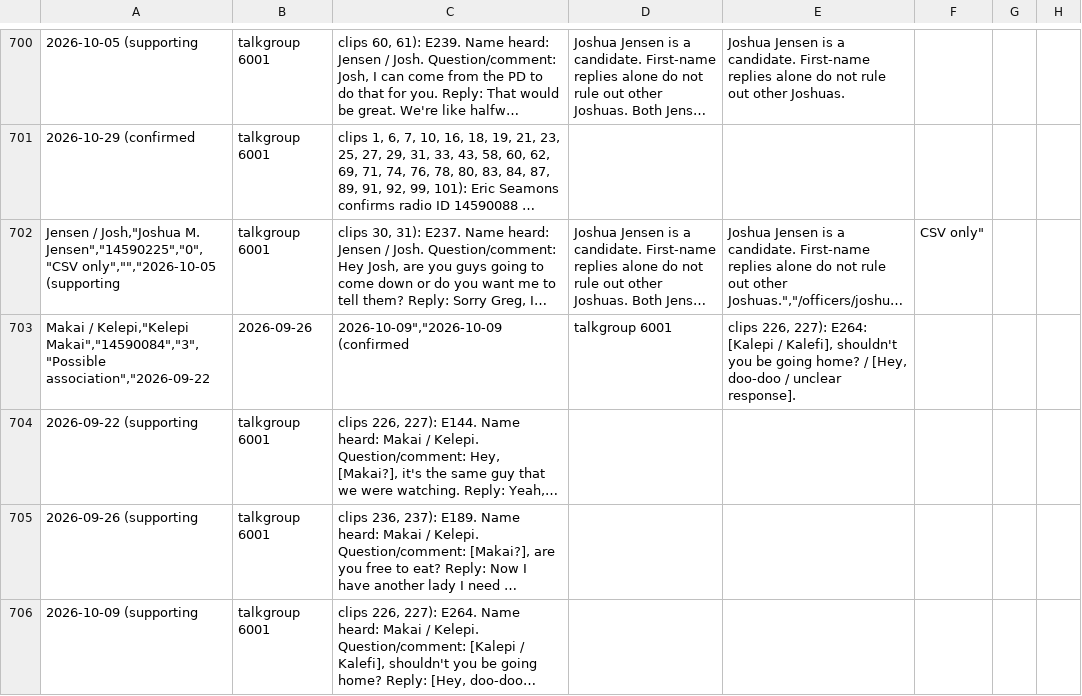
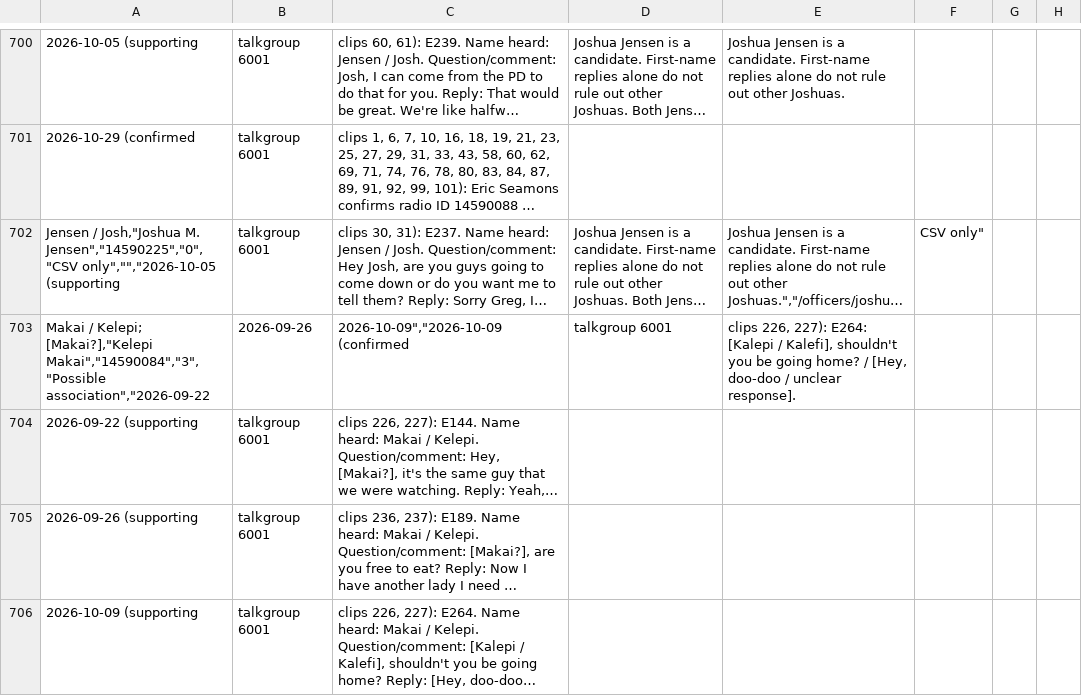
Before and after one commit to eseamonsdev/afpd-tracker, a CSV file: public/records/openmhz/afpd-radio-officer-ids.csv, drawn as a sheet; only a part is shown, gaps mark what is left out; long unchanged cells end in …; the diff covers the shown part only; the diff names each change by its address in the sheet, - before the commit and + after, or states it on an @@ line.

```diff
--- a/public/records/openmhz/afpd-radio-officer-ids.csv
+++ b/public/records/openmhz/afpd-radio-officer-ids.csv
-A703: Makai / Kelepi,"Kelepi Makai","14590084","3","Possible association","2026-09-22
+A703: Makai / Kelepi; [Makai?],"Kelepi Makai","14590084","3","Possible association","2026-09-22
```
Also changed, not shown: 1 added row elsewhere in this file, public/records/openmhz/officer-association-evidence.csv, 8 other files.
